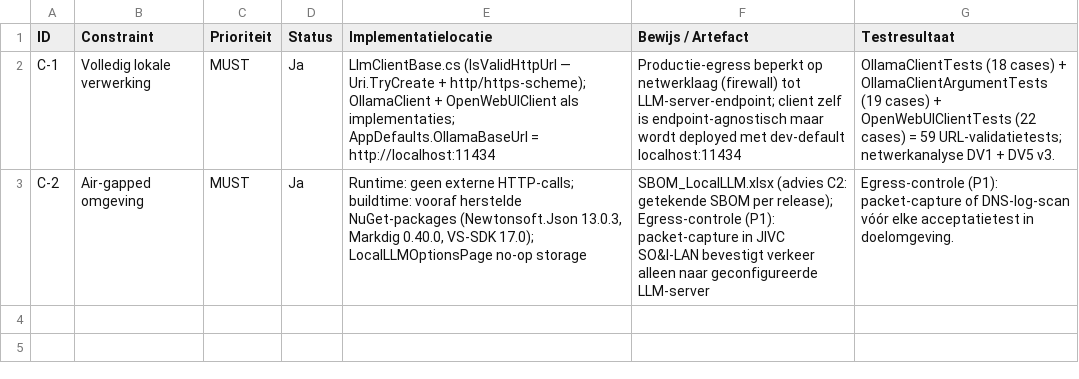
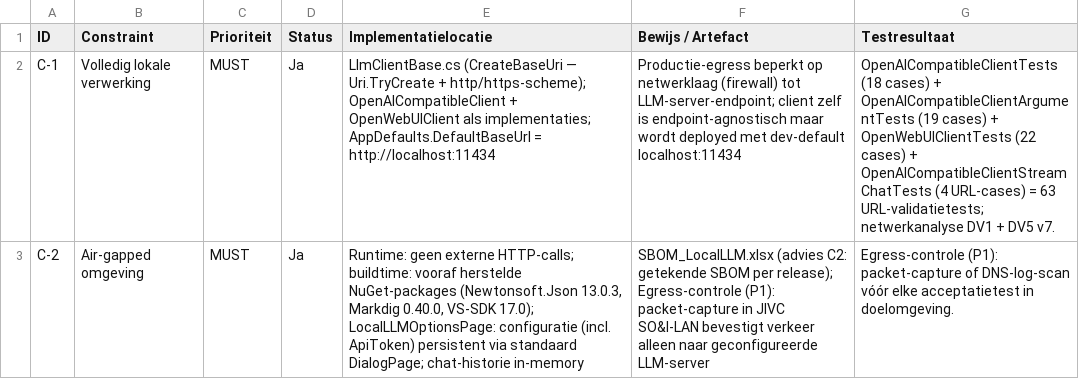
Before and after one commit to AlexVDV116/digitalportfolio, a CSV file: traceability/data/Constraints.csv, drawn as a sheet; the diff names each change by its address in the sheet, - before the commit and + after, or states it on an @@ line.

```diff
--- a/traceability/data/Constraints.csv
+++ b/traceability/data/Constraints.csv
-E2 (Implementatielocatie): LlmClientBase.cs (IsValidHttpUrl — Uri.TryCreate + http/https-scheme); OllamaClient + OpenWebUIClient als implementaties; AppDefaults.OllamaBaseUrl = http://localhost:11434
+E2 (Implementatielocatie): LlmClientBase.cs (CreateBaseUri — Uri.TryCreate + http/https-scheme); OpenAICompatibleClient + OpenWebUIClient als implementaties; AppDefaults.DefaultBaseUrl = http://localhost:11434
-G2 (Testresultaat): OllamaClientTests (18 cases) + OllamaClientArgumentTests (19 cases) + OpenWebUIClientTests (22 cases) = 59 URL-validatietests; netwerkanalyse DV1 + DV5 v3.
+G2 (Testresultaat): OpenAICompatibleClientTests (18 cases) + OpenAICompatibleClientArgumentTests (19 cases) + OpenWebUIClientTests (22 cases) + OpenAICompatibleClientStreamChatTests (4 URL-cases) = 63 URL-validatietests; netwerkanalyse DV1 + DV5 v7.
-E3 (Implementatielocatie): …VS-SDK 17.0); LocalLLMOptionsPage no-op storage
+E3 (Implementatielocatie): …VS-SDK 17.0); LocalLLMOptionsPage: configuratie (incl. ApiToken) persistent via standaard DialogPage; chat-historie in-memory
```
Also changed, not shown: traceability/data/Beveiligingsnormen.csv, traceability/data/FR_Traceability.csv, 12 other files.
